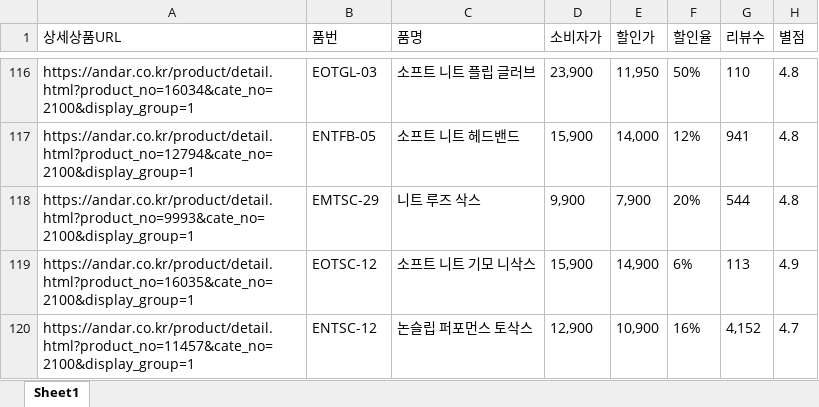
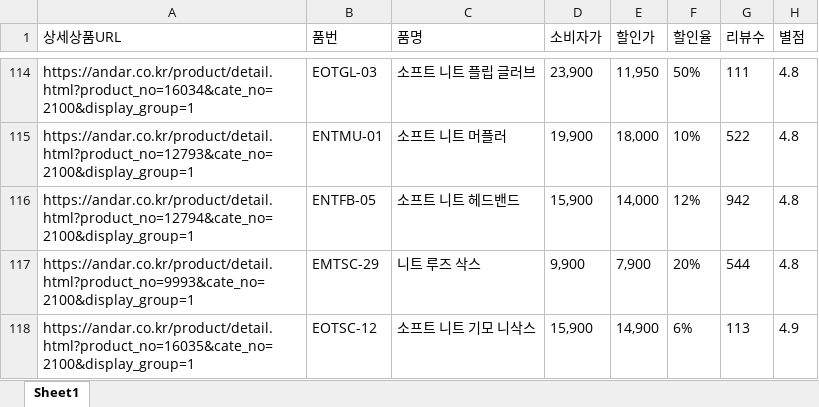
Before and after one commit to yupee-pretty/andar-scrape, an Excel workbook: results/andar_할인율모니터링_20261111.xlsx, sheet Sheet1, drawn as a sheet; only a part is shown, gaps mark what is left out; the shorter side is filled out with more unchanged rows; values as stored, in another font and other column widths than the file's, no borders; addresses are those after the commit; the diff covers the shown part only; the diff names each change by its address in the sheet, - before the commit and + after, or states it on an @@ line.

```diff
--- a/results/andar_할인율모니터링_20261111.xlsx (sheet Sheet1)
+++ b/results/andar_할인율모니터링_20261111.xlsx (sheet Sheet1)
-G114 (리뷰수): 110
+G114 (리뷰수): 111
+row 115: https://andar.co.kr/product/detail.html?product_no=12793&cate_no=2100&display_group=1 | ENTMU-01 | 소프트 니트 머플러 | 19,900 | 18,000 | 10% | 522 | 4.8
-G116 (리뷰수): 941
+G116 (리뷰수): 942
```
Also changed, not shown: 14 added rows, 17 removed rows, 61 moved rows and 21 edited cells elsewhere in this sheet.
